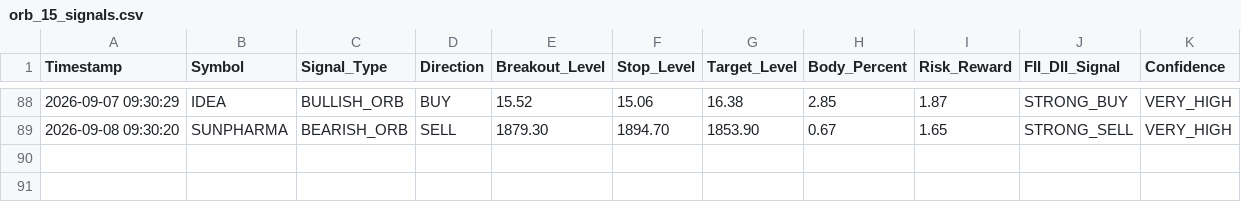
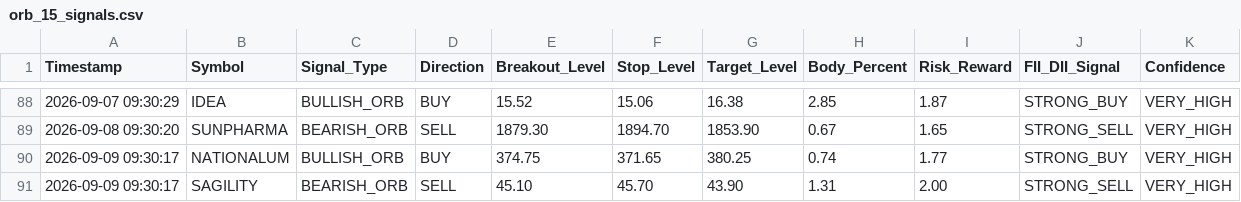
Before and after one commit to frzkhn155-ai/Final, a CSV file: orb_15_signals.csv, drawn as a sheet; only a part is shown, gaps mark what is left out.

```diff
--- a/orb_15_signals.csv
+++ b/orb_15_signals.csv
@@ -89 +89,3 @@ Timestamp,Symbol,Signal_Type,Direction,Breakout_Level,Stop_Level,Target_Level,Bo
 2026-09-08 09:30:20,SUNPHARMA,BEARISH_ORB,SELL,1879.30,1894.70,1853.90,0.67,1.65,STRONG_SELL,VERY_HIGH
+2026-09-09 09:30:17,NATIONALUM,BULLISH_ORB,BUY,374.75,371.65,380.25,0.74,1.77,STRONG_BUY,VERY_HIGH
+2026-09-09 09:30:17,SAGILITY,BEARISH_ORB,SELL,45.10,45.70,43.90,1.31,2.00,STRONG_SELL,VERY_HIGH
```
Also changed, not shown: fii_bb_continuation_alerts.csv, orb_signals.csv, 13 other files.
